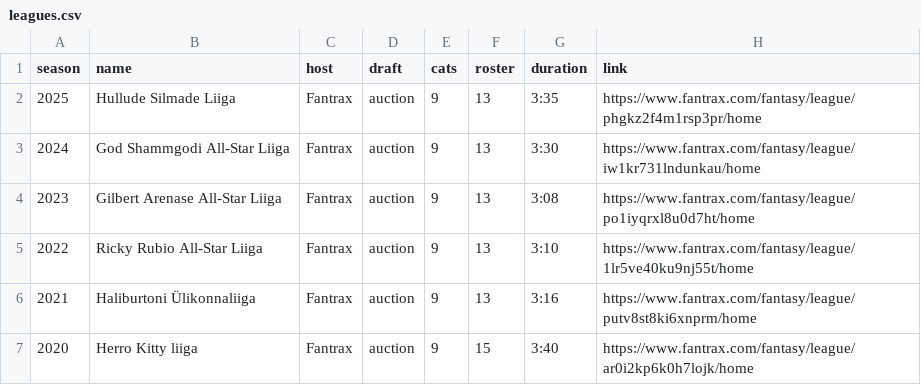
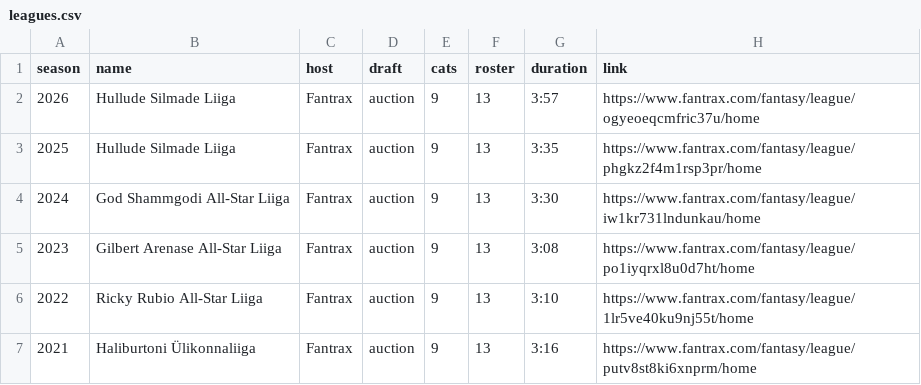
Before and after one commit to martj42/nba_fantasy, a CSV file: leagues.csv, drawn as a sheet; only a part is shown; the shorter side is filled out with more unchanged rows; the diff names each change by its address in the sheet, - before the commit and + after, or states it on an @@ line.

```diff
--- a/leagues.csv
+++ b/leagues.csv
+row 2: 2026 | Hullude Silmade Liiga | Fantrax | auction | 9 | 13 | 3:57 | https://www.fantrax.com/fantasy/league/ogyeoeqcmfric37u/home
```
Also changed, not shown: current_players.csv, seasons.csv, 25 other files.
